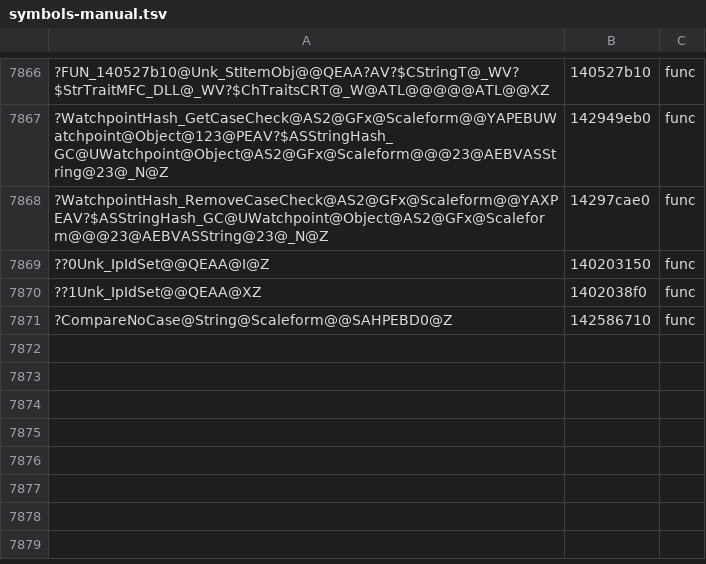
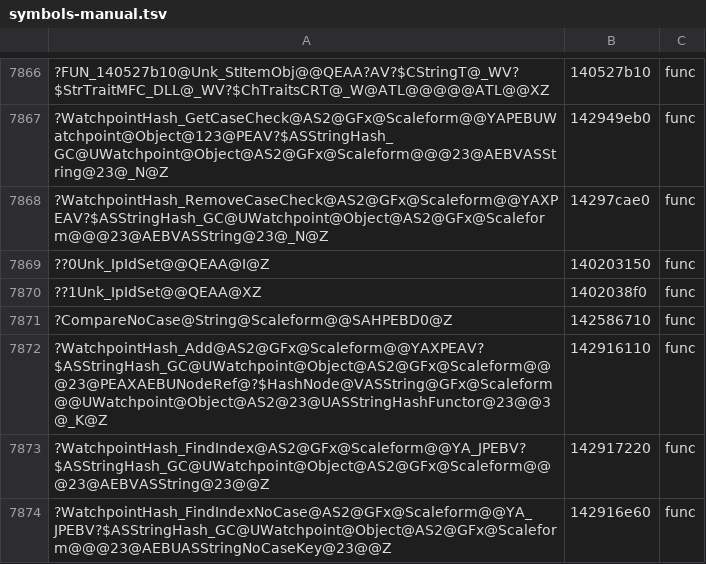
Before and after one commit to riyukuro/MS2Recomp, a TSV file: progress/symbols-manual.tsv, drawn as a sheet; only a part is shown, gaps mark what is left out; the diff names each change by its address in the sheet, - before the commit and + after, or states it on an @@ line.

```diff
--- a/progress/symbols-manual.tsv
+++ b/progress/symbols-manual.tsv
+row 7872: ?WatchpointHash_Add@AS2@GFx@Scaleform@@YAXPEAV?$ASStringHash_GC@UWatchpoint@Object@AS2@GFx@Scaleform@@@23@PEAXAEBUNodeRef@?$HashNode@VASString@GFx@Scaleform@@UWatchpoint@Object@AS2@23@UASStringHashFunctor@23@@3@_K@Z | 142916110 | func
+row 7873: ?WatchpointHash_FindIndex@AS2@GFx@Scaleform@@YA_JPEBV?$ASStringHash_GC@UWatchpoint@Object@AS2@GFx@Scaleform@@@23@AEBVASString@23@@Z | 142917220 | func
+row 7874: ?WatchpointHash_FindIndexNoCase@AS2@GFx@Scaleform@@YA_JPEBV?$ASStringHash_GC@UWatchpoint@Object@AS2@GFx@Scaleform@@@23@AEBUASStringNoCaseKey@23@@Z | 142916e60 | func
```
